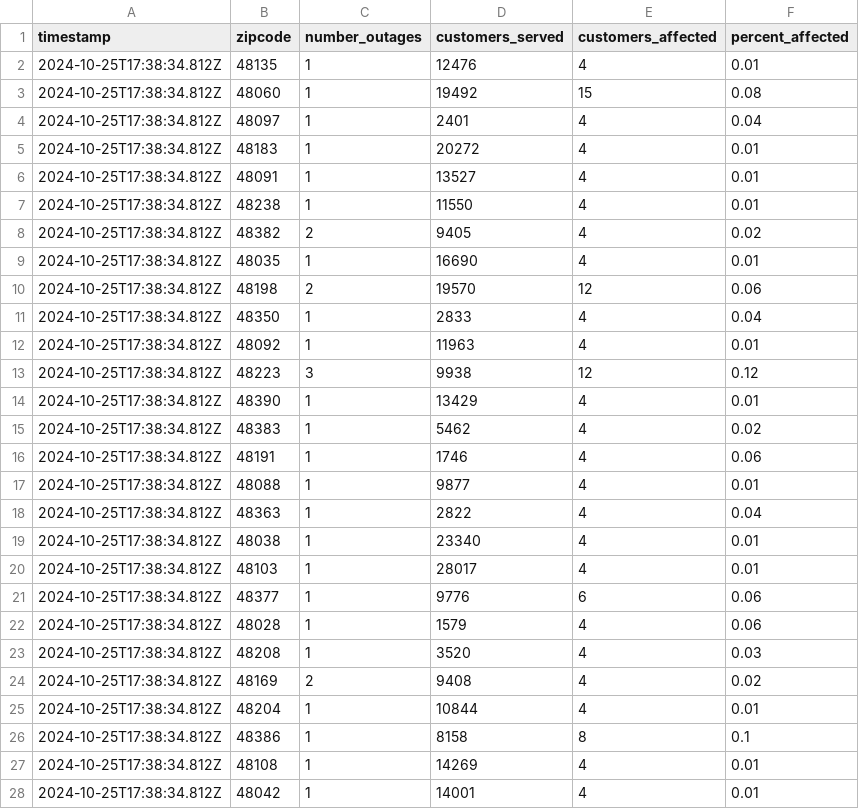
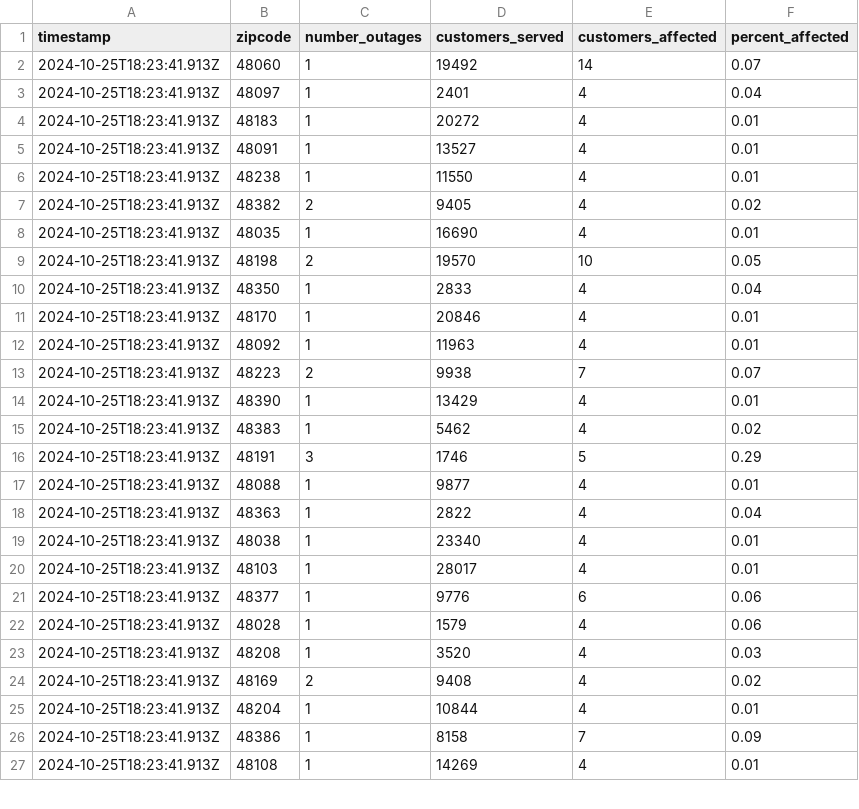
Before and after one commit to michigandaily/dte-outage-tracker, a CSV file: data.csv, drawn as a sheet; only a part is shown; the diff covers the shown part only.

```diff
--- a/data.csv
+++ b/data.csv
@@ -1,28 +1,27 @@
 timestamp,zipcode,number_outages,customers_served,customers_affected,percent_affected
-2024-10-25T17:38:34.812Z,48135,1,12476,4,0.01
-2024-10-25T17:38:34.812Z,48060,1,19492,15,0.08
-2024-10-25T17:38:34.812Z,48097,1,2401,4,0.04
-2024-10-25T17:38:34.812Z,48183,1,20272,4,0.01
-2024-10-25T17:38:34.812Z,48091,1,13527,4,0.01
-2024-10-25T17:38:34.812Z,48238,1,11550,4,0.01
-2024-10-25T17:38:34.812Z,48382,2,9405,4,0.02
-2024-10-25T17:38:34.812Z,48035,1,16690,4,0.01
-2024-10-25T17:38:34.812Z,48198,2,19570,12,0.06
-2024-10-25T17:38:34.812Z,48350,1,2833,4,0.04
-2024-10-25T17:38:34.812Z,48092,1,11963,4,0.01
-2024-10-25T17:38:34.812Z,48223,3,9938,12,0.12
-2024-10-25T17:38:34.812Z,48390,1,13429,4,0.01
-2024-10-25T17:38:34.812Z,48383,1,5462,4,0.02
-2024-10-25T17:38:34.812Z,48191,1,1746,4,0.06
-2024-10-25T17:38:34.812Z,48088,1,9877,4,0.01
-2024-10-25T17:38:34.812Z,48363,1,2822,4,0.04
-2024-10-25T17:38:34.812Z,48038,1,23340,4,0.01
-2024-10-25T17:38:34.812Z,48103,1,28017,4,0.01
-2024-10-25T17:38:34.812Z,48377,1,9776,6,0.06
-2024-10-25T17:38:34.812Z,48028,1,1579,4,0.06
-2024-10-25T17:38:34.812Z,48208,1,3520,4,0.03
-2024-10-25T17:38:34.812Z,48169,2,9408,4,0.02
-2024-10-25T17:38:34.812Z,48204,1,10844,4,0.01
-2024-10-25T17:38:34.812Z,48386,1,8158,8,0.1
-2024-10-25T17:38:34.812Z,48108,1,14269,4,0.01
-2024-10-25T17:38:34.812Z,48042,1,14001,4,0.01
+2024-10-25T18:23:41.913Z,48060,1,19492,14,0.07
+2024-10-25T18:23:41.913Z,48097,1,2401,4,0.04
+2024-10-25T18:23:41.913Z,48183,1,20272,4,0.01
+2024-10-25T18:23:41.913Z,48091,1,13527,4,0.01
+2024-10-25T18:23:41.913Z,48238,1,11550,4,0.01
+2024-10-25T18:23:41.913Z,48382,2,9405,4,0.02
+2024-10-25T18:23:41.913Z,48035,1,16690,4,0.01
+2024-10-25T18:23:41.913Z,48198,2,19570,10,0.05
+2024-10-25T18:23:41.913Z,48350,1,2833,4,0.04
+2024-10-25T18:23:41.913Z,48170,1,20846,4,0.01
+2024-10-25T18:23:41.913Z,48092,1,11963,4,0.01
+2024-10-25T18:23:41.913Z,48223,2,9938,7,0.07
+2024-10-25T18:23:41.913Z,48390,1,13429,4,0.01
+2024-10-25T18:23:41.913Z,48383,1,5462,4,0.02
+2024-10-25T18:23:41.913Z,48191,3,1746,5,0.29
+2024-10-25T18:23:41.913Z,48088,1,9877,4,0.01
+2024-10-25T18:23:41.913Z,48363,1,2822,4,0.04
+2024-10-25T18:23:41.913Z,48038,1,23340,4,0.01
+2024-10-25T18:23:41.913Z,48103,1,28017,4,0.01
+2024-10-25T18:23:41.913Z,48377,1,9776,6,0.06
+2024-10-25T18:23:41.913Z,48028,1,1579,4,0.06
+2024-10-25T18:23:41.913Z,48208,1,3520,4,0.03
+2024-10-25T18:23:41.913Z,48169,2,9408,4,0.02
+2024-10-25T18:23:41.913Z,48204,1,10844,4,0.01
+2024-10-25T18:23:41.913Z,48386,1,8158,7,0.09
+2024-10-25T18:23:41.913Z,48108,1,14269,4,0.01
```
Also changed, not shown: 18 edited cells elsewhere in this file, 2 other files.
